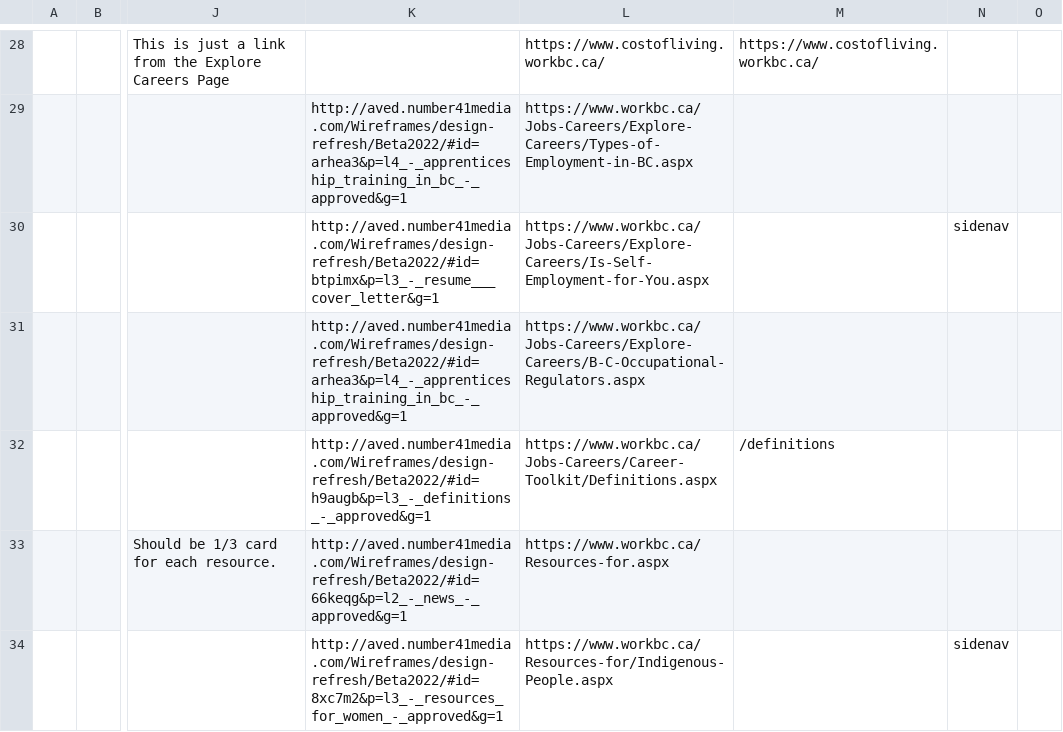
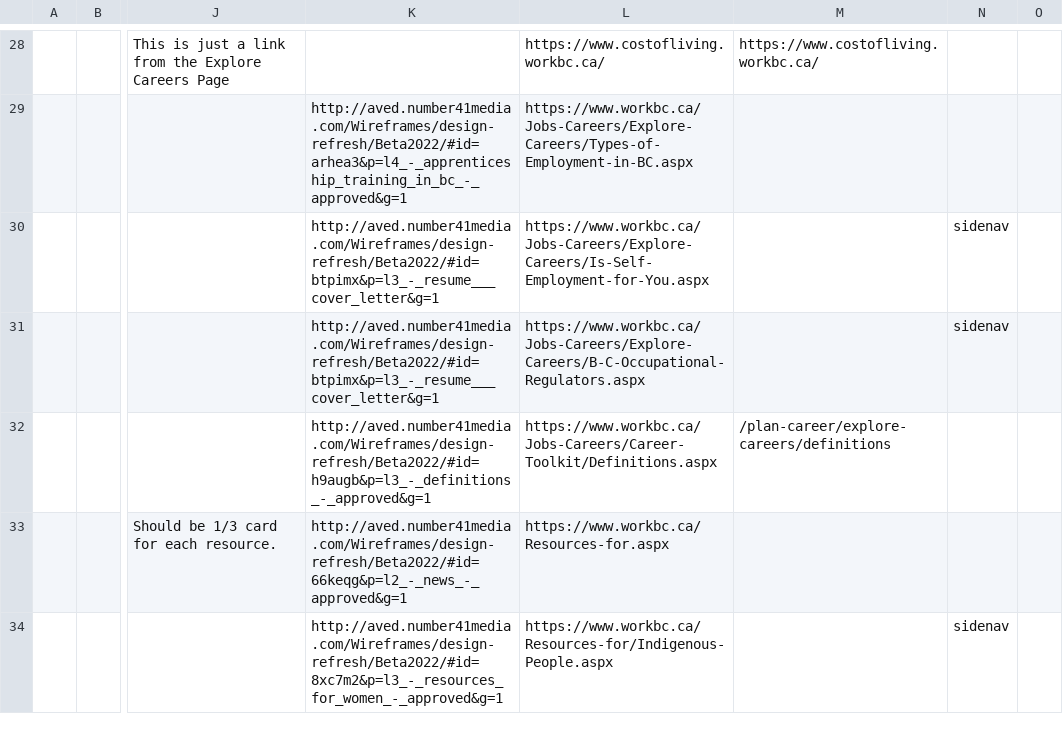
Before and after one commit to bcgov/workbc-main, a CSV file: src/scripts/migration/data/ia.csv, drawn as a sheet; only a part is shown, gaps mark what is left out; the diff names each change by its address in the sheet, - before the commit and + after, or states it on an @@ line.

```diff
--- a/src/scripts/migration/data/ia.csv
+++ b/src/scripts/migration/data/ia.csv
-K31: http://aved.number41media.com/Wireframes/design-refresh/Beta2022/#id=arhea3&p=l4_-_apprenticeship_training_in_bc_-_approved&g=1
+K31: http://aved.number41media.com/Wireframes/design-refresh/Beta2022/#id=btpimx&p=l3_-_resume___cover_letter&g=1
-N31: (empty)
+N31: sidenav
-M32: /definitions
+M32: /plan-career/explore-careers/definitions
```
Also changed, not shown: src/scripts/migration/data/service_centres.csv, 36 other files.
